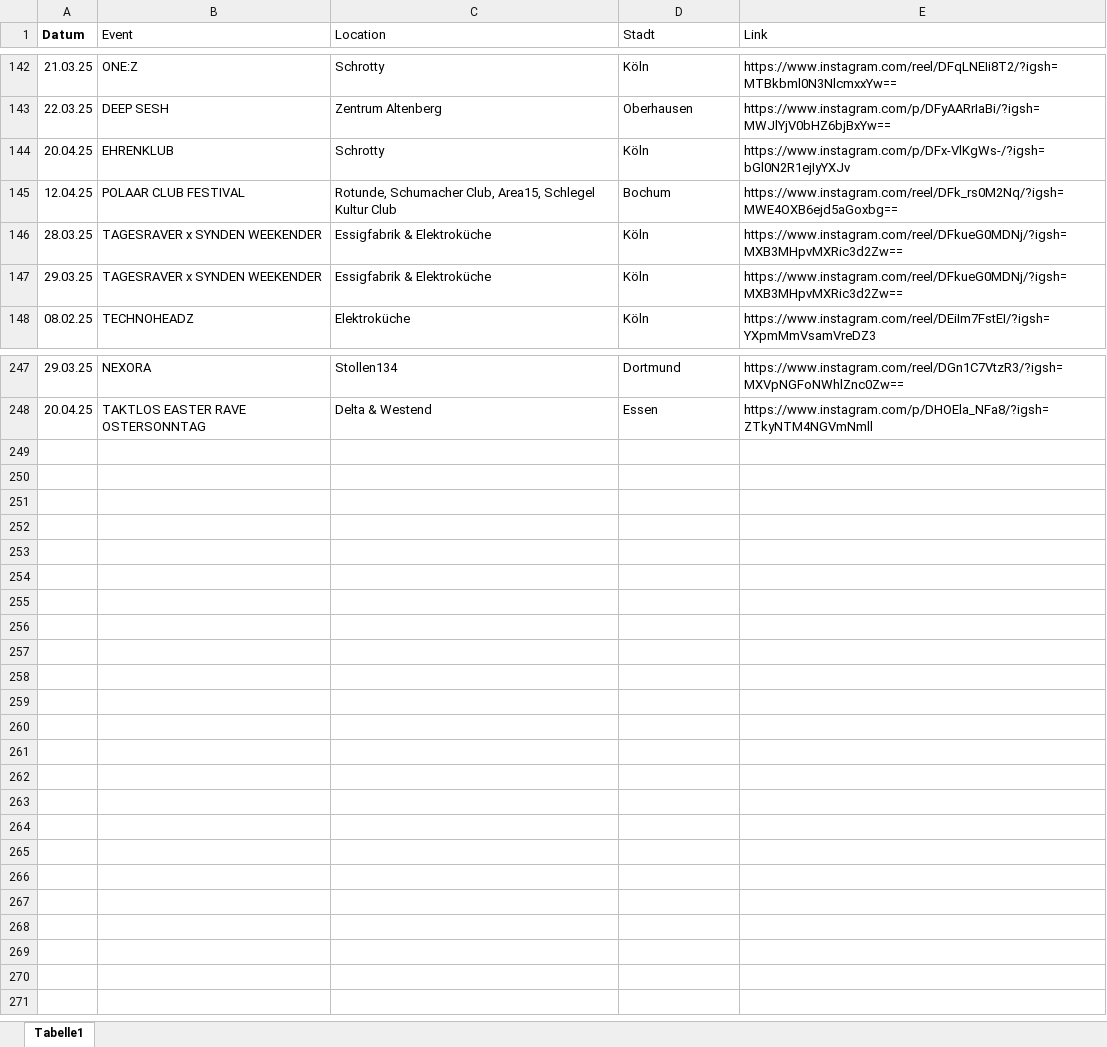
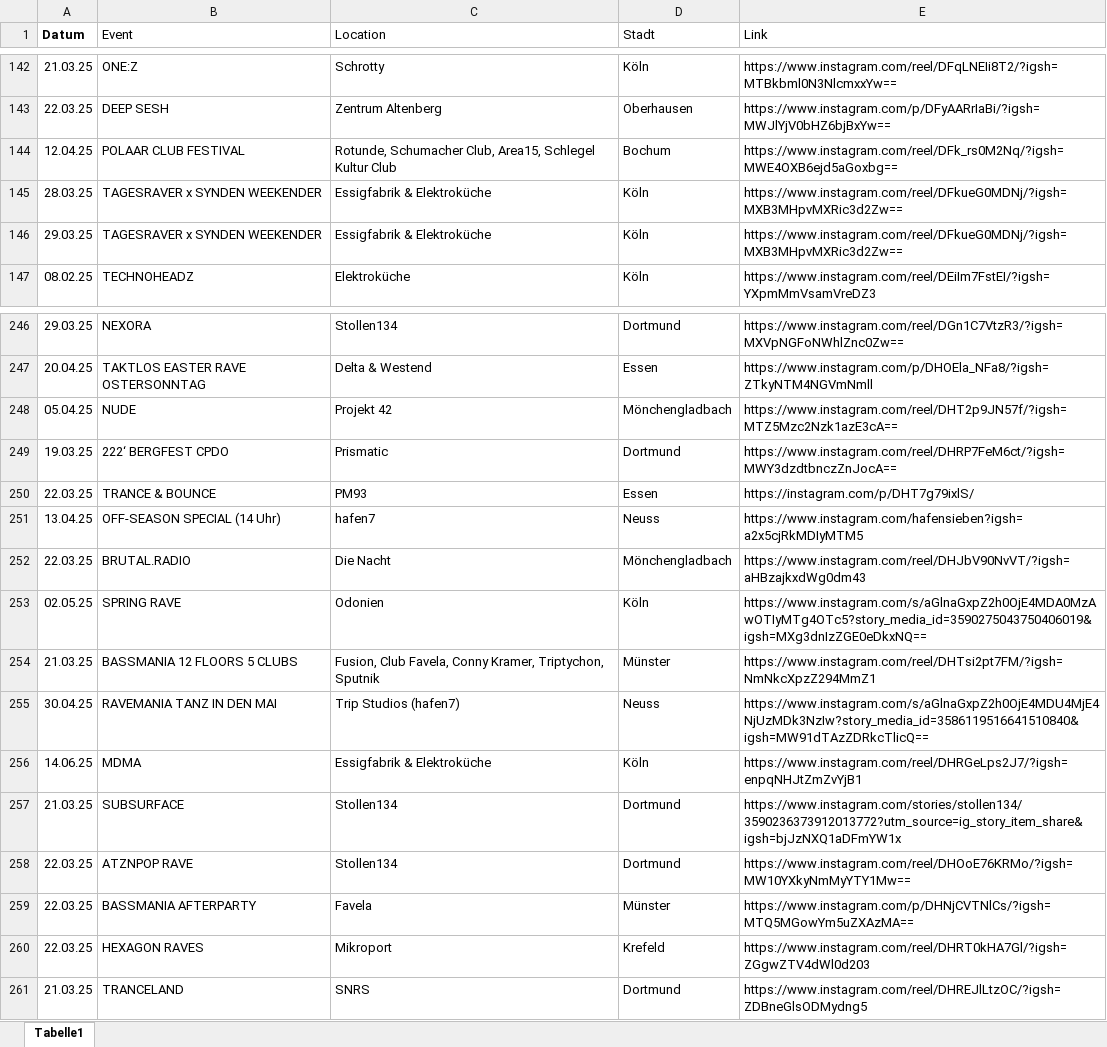
Before and after one commit to rafaelthetrue/rafaelthetrue.github.io, an Excel workbook: events.xlsx, sheet Tabelle1, drawn as a sheet; only a part is shown, gaps mark what is left out; values as stored, in another font and other column widths than the file's, no borders; removed rows and columns are numbered as before the commit, all else as after; the diff names each change by its address in the sheet, - before the commit and + after, or states it on an @@ line.

Commit message:
Add files via upload

```diff
--- a/events.xlsx (sheet Tabelle1)
+++ b/events.xlsx (sheet Tabelle1)
-row 144: 20.04.25 | EHRENKLUB | Schrotty | Köln | https://www.instagram.com/p/DFx-VlKgWs-/?igsh=bGl0N2R1ejIyYXJv
+row 248: 05.04.25 | NUDE | Projekt 42 | Mönchengladbach | https://www.instagram.com/reel/DHT2p9JN57f/?igsh=MTZ5Mzc2Nzk1azE3cA==
+row 249: 19.03.25 | 222‘ BERGFEST CPDO | Prismatic | Dortmund | https://www.instagram.com/reel/DHRP7FeM6ct/?igsh=MWY3dzdtbnczZnJocA==
+row 250: 22.03.25 | TRANCE & BOUNCE | PM93 | Essen | https://instagram.com/p/DHT7g79ixlS/
+row 251: 13.04.25 | OFF-SEASON SPECIAL (14 Uhr) | hafen7 | Neuss | https://www.instagram.com/hafensieben?igsh=a2x5cjRkMDIyMTM5
+row 252: 22.03.25 | BRUTAL.RADIO | Die Nacht | Mönchengladbach | https://www.instagram.com/reel/DHJbV90NvVT/?igsh=aHBzajkxdWg0dm43
+row 253: 02.05.25 | SPRING RAVE | Odonien | Köln | https://www.instagram.com/s/aGlnaGxpZ2h0OjE4MDA0MzAwOTIyMTg4OTc5?story_media_id=3590275043750406019&igsh=MXg3dnIzZGE0eDkxNQ==
+row 254: 21.03.25 | BASSMANIA 12 FLOORS 5 CLUBS | Fusion, Club Favela, Conny Kramer, Triptychon, Sputnik | Münster | https://www.instagram.com/reel/DHTsi2pt7FM/?igsh=NmNkcXpzZ294MmZ1
+row 255: 30.04.25 | RAVEMANIA TANZ IN DEN MAI | Trip Studios (hafen7) | Neuss | https://www.instagram.com/s/aGlnaGxpZ2h0OjE4MDU4MjE4NjUzMDk3NzIw?story_media_id=3586119516641510840&igsh=MW91dTAzZDRkcTlicQ==
+row 256: 14.06.25 | MDMA | Essigfabrik & Elektroküche | Köln | https://www.instagram.com/reel/DHRGeLps2J7/?igsh=enpqNHJtZmZvYjB1
+row 257: 21.03.25 | SUBSURFACE | Stollen134 | Dortmund | https://www.instagram.com/stories/stollen134/3590236373912013772?utm_source=ig_story_item_share&igsh=bjJzNXQ1aDFmYW1x
+row 258: 22.03.25 | ATZNPOP RAVE | Stollen134 | Dortmund | https://www.instagram.com/reel/DHOoE76KRMo/?igsh=MW10YXkyNmMyYTY1Mw==
+row 259: 22.03.25 | BASSMANIA AFTERPARTY | Favela | Münster | https://www.instagram.com/p/DHNjCVTNlCs/?igsh=MTQ5MGowYm5uZXAzMA==
+row 260: 22.03.25 | HEXAGON RAVES | Mikroport | Krefeld | https://www.instagram.com/reel/DHRT0kHA7Gl/?igsh=ZGgwZTV4dWl0d203
+row 261: 21.03.25 | TRANCELAND | SNRS | Dortmund | https://www.instagram.com/reel/DHREJlLtzOC/?igsh=ZDBneGlsODMydng5
```
